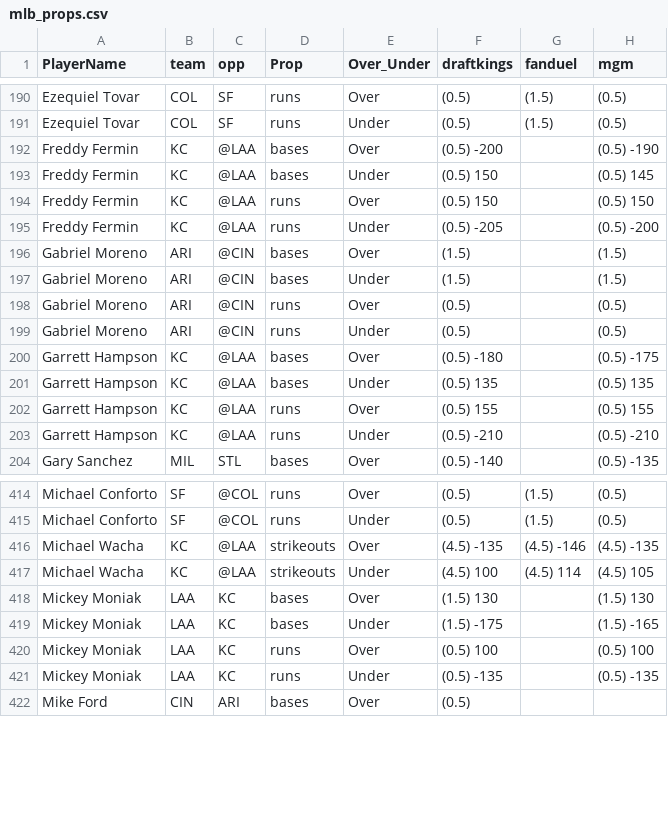
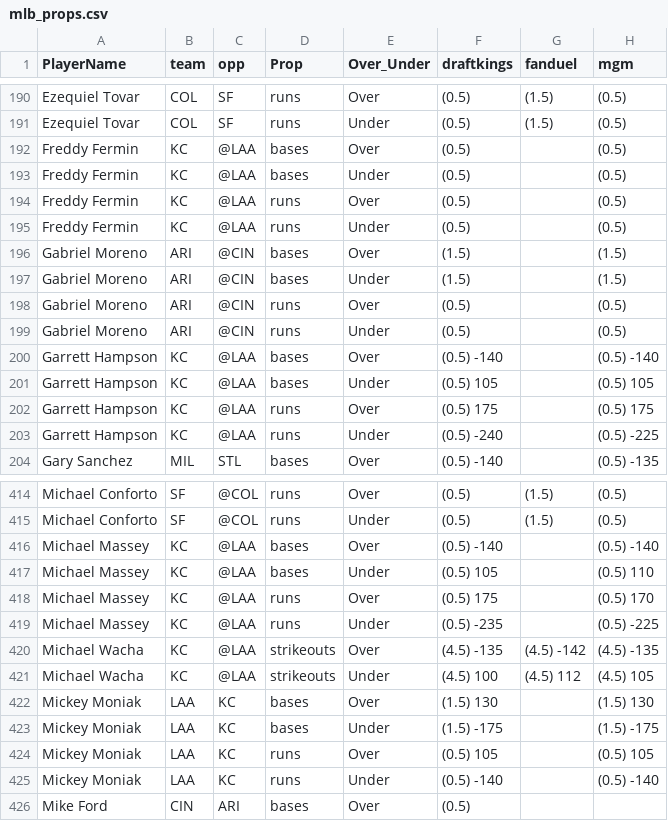
Before and after one commit to DhirenShivdasani/mlb, a CSV file: mlb_props.csv, drawn as a sheet; only a part is shown, gaps mark what is left out; the diff covers the shown part only.

Commit message:
Automated data update

```diff
--- a/mlb_props.csv
+++ b/mlb_props.csv
@@ -191,6 +191,6 @@ Ezequiel Tovar,COL,SF,runs,Over,(0.5) ,(1.5) ,(0.5)
 Ezequiel Tovar,COL,SF,runs,Under,(0.5) ,(1.5) ,(0.5)
-Freddy Fermin,KC,@LAA,bases,Over,(0.5) -200,,(0.5) -190
-Freddy Fermin,KC,@LAA,bases,Under,(0.5) 150,,(0.5) 145
-Freddy Fermin,KC,@LAA,runs,Over,(0.5) 150,,(0.5) 150
-Freddy Fermin,KC,@LAA,runs,Under,(0.5) -205,,(0.5) -200
+Freddy Fermin,KC,@LAA,bases,Over,(0.5) ,,(0.5)
+Freddy Fermin,KC,@LAA,bases,Under,(0.5) ,,(0.5)
+Freddy Fermin,KC,@LAA,runs,Over,(0.5) ,,(0.5)
+Freddy Fermin,KC,@LAA,runs,Under,(0.5) ,,(0.5)
 Gabriel Moreno,ARI,@CIN,bases,Over,(1.5) ,,(1.5)
@@ -199,6 +199,6 @@ Gabriel Moreno,ARI,@CIN,runs,Over,(0.5) ,,(0.5)
 Gabriel Moreno,ARI,@CIN,runs,Under,(0.5) ,,(0.5)
-Garrett Hampson,KC,@LAA,bases,Over,(0.5) -180,,(0.5) -175
-Garrett Hampson,KC,@LAA,bases,Under,(0.5) 135,,(0.5) 135
-Garrett Hampson,KC,@LAA,runs,Over,(0.5) 155,,(0.5) 155
-Garrett Hampson,KC,@LAA,runs,Under,(0.5) -210,,(0.5) -210
+Garrett Hampson,KC,@LAA,bases,Over,(0.5) -140,,(0.5) -140
+Garrett Hampson,KC,@LAA,bases,Under,(0.5) 105,,(0.5) 105
+Garrett Hampson,KC,@LAA,runs,Over,(0.5) 175,,(0.5) 175
+Garrett Hampson,KC,@LAA,runs,Under,(0.5) -240,,(0.5) -225
 Gary Sanchez,MIL,STL,bases,Over,(0.5) -140,,(0.5) -135
@@ -415,8 +415,12 @@ Michael Conforto,SF,@COL,runs,Over,(0.5) ,(1.5) ,(0.5)
 Michael Conforto,SF,@COL,runs,Under,(0.5) ,(1.5) ,(0.5)
-Michael Wacha,KC,@LAA,strikeouts,Over,(4.5) -135,(4.5) -146,(4.5) -135
-Michael Wacha,KC,@LAA,strikeouts,Under,(4.5) 100,(4.5) 114,(4.5) 105
+Michael Massey,KC,@LAA,bases,Over,(0.5) -140,,(0.5) -140
+Michael Massey,KC,@LAA,bases,Under,(0.5) 105,,(0.5) 110
+Michael Massey,KC,@LAA,runs,Over,(0.5) 175,,(0.5) 170
+Michael Massey,KC,@LAA,runs,Under,(0.5) -235,,(0.5) -225
+Michael Wacha,KC,@LAA,strikeouts,Over,(4.5) -135,(4.5) -142,(4.5) -135
+Michael Wacha,KC,@LAA,strikeouts,Under,(4.5) 100,(4.5) 112,(4.5) 105
 Mickey Moniak,LAA,KC,bases,Over,(1.5) 130,,(1.5) 130
-Mickey Moniak,LAA,KC,bases,Under,(1.5) -175,,(1.5) -165
-Mickey Moniak,LAA,KC,runs,Over,(0.5) 100,,(0.5) 100
-Mickey Moniak,LAA,KC,runs,Under,(0.5) -135,,(0.5) -135
+Mickey Moniak,LAA,KC,bases,Under,(1.5) -175,,(1.5) -175
+Mickey Moniak,LAA,KC,runs,Over,(0.5) 105,,(0.5) 105
+Mickey Moniak,LAA,KC,runs,Under,(0.5) -140,,(0.5) -140
 Mike Ford,CIN,ARI,bases,Over,(0.5) ,,
```
Also changed, not shown: 82 edited cells elsewhere in this file.
